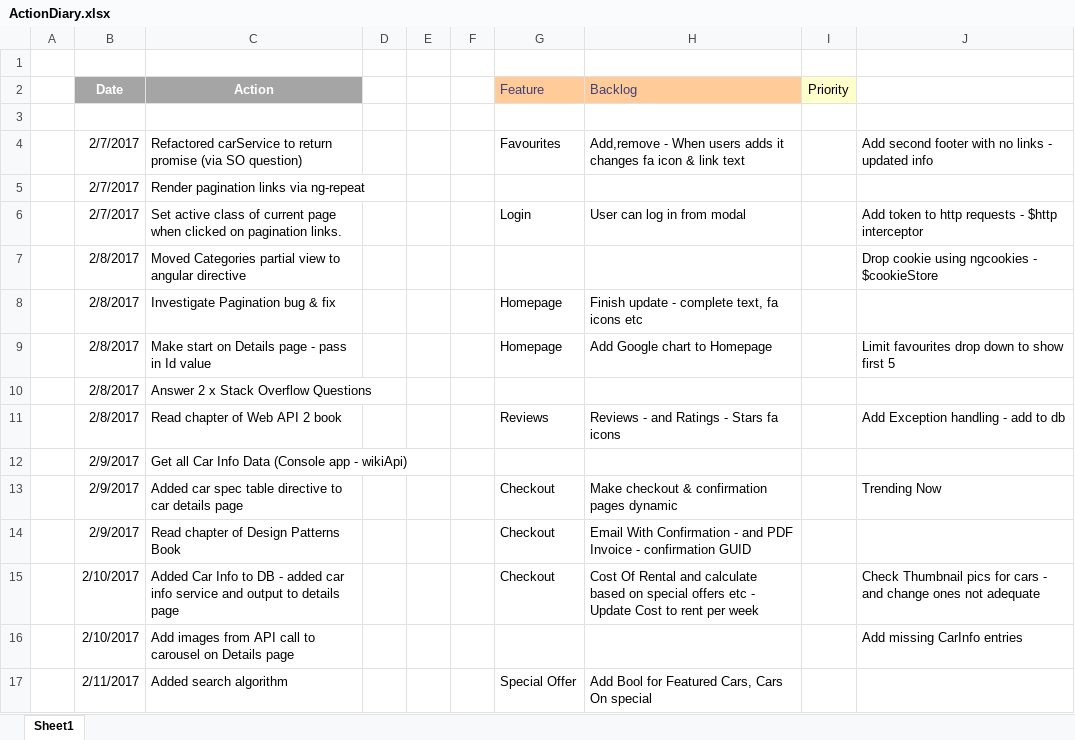
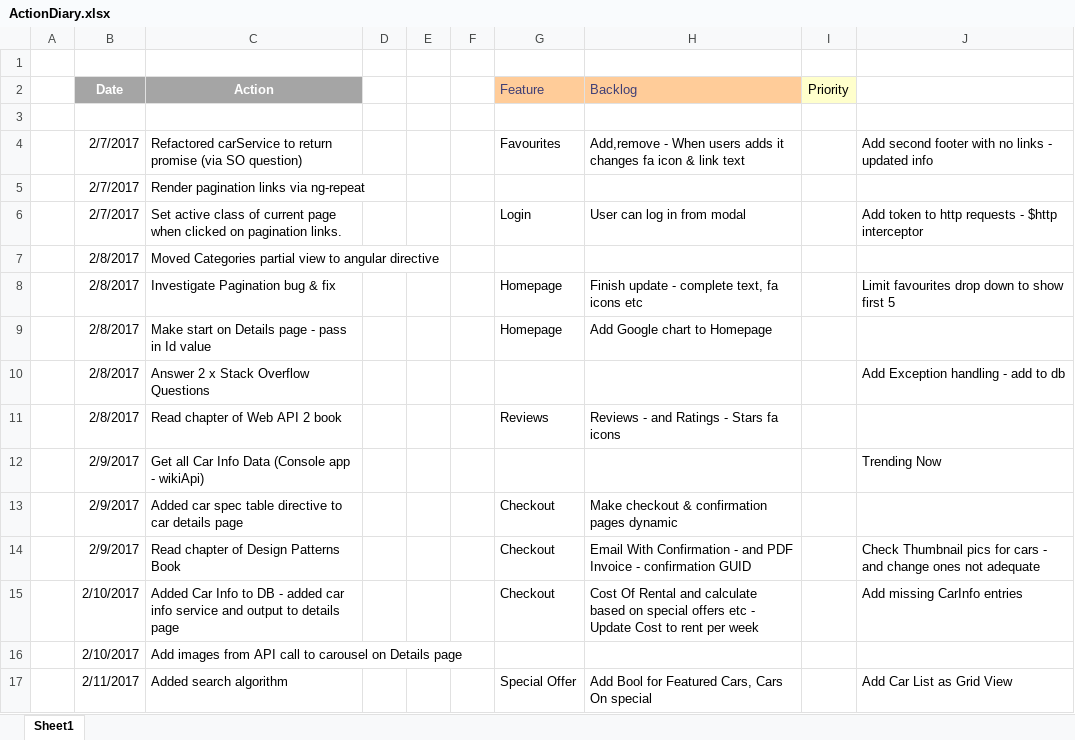
Before and after one commit to jrpnetdev/AstRentals, an Excel workbook: Documentation/ActionDiary.xlsx, sheet Sheet1, drawn as a sheet; only a part is shown; values as stored, in another font and other column widths than the file's, no borders; the diff covers the shown part only; the diff names each change by its address in the sheet, - before the commit and + after, or states it on an @@ line.

```diff
--- a/Documentation/ActionDiary.xlsx (sheet Sheet1)
+++ b/Documentation/ActionDiary.xlsx (sheet Sheet1)
-J7: Drop cookie using ngcookies - $cookieStore
+J7: (empty)
-J8: (empty)
+J8: Limit favourites drop down to show first 5
-J9: Limit favourites drop down to show first 5
+J9: (empty)
-J10: (empty)
+J10: Add Exception handling - add to db
-J11: Add Exception handling - add to db
+J11: (empty)
-J12: (empty)
+J12: Trending Now
-J13: Trending Now
+J13: (empty)
-J14: (empty)
+J14: Check Thumbnail pics for cars - and change ones not adequate
-J15: Check Thumbnail pics for cars - and change ones not adequate
+J15: Add missing CarInfo entries
-J16: Add missing CarInfo entries
+J16: (empty)
-J17: (empty)
+J17: Add Car List as Grid View
```
Also changed, not shown: 8 edited cells elsewhere in this sheet, 7 other files.
